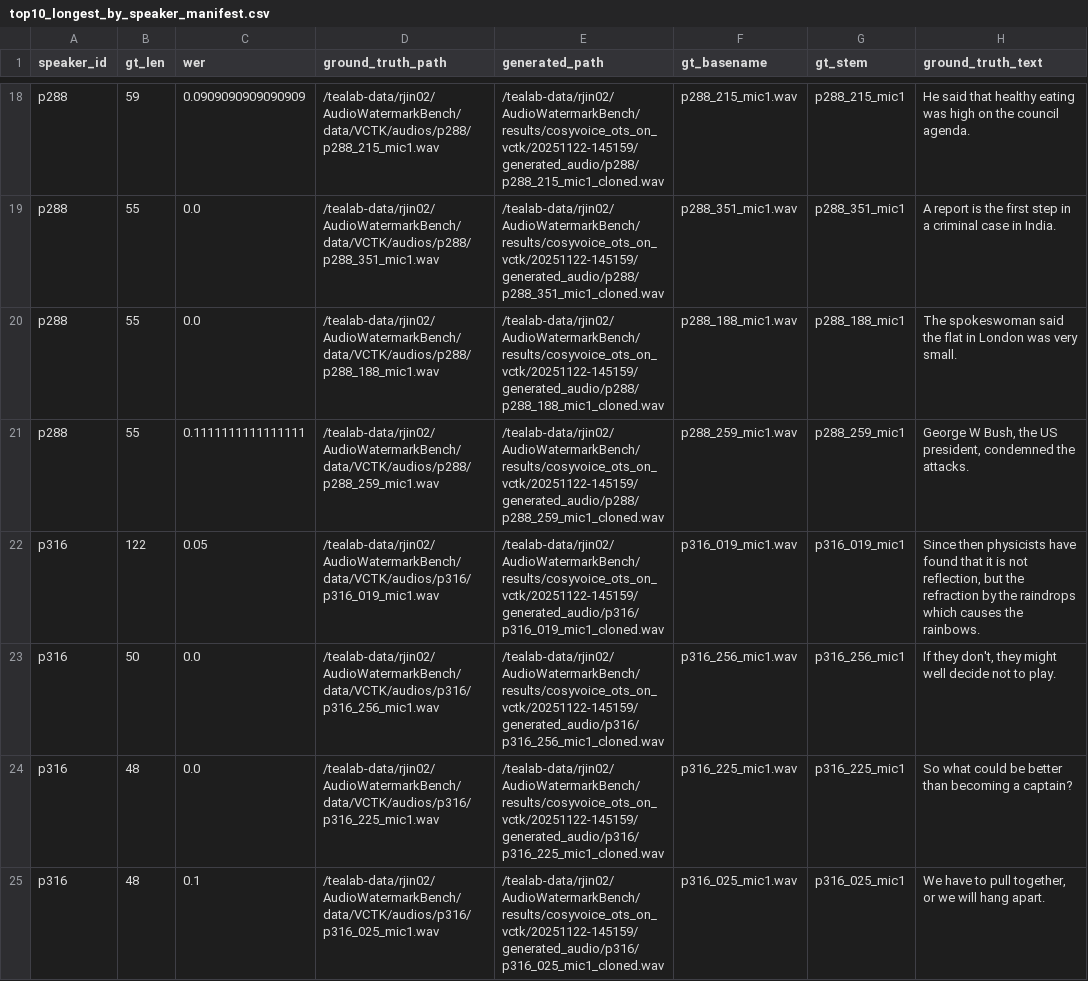
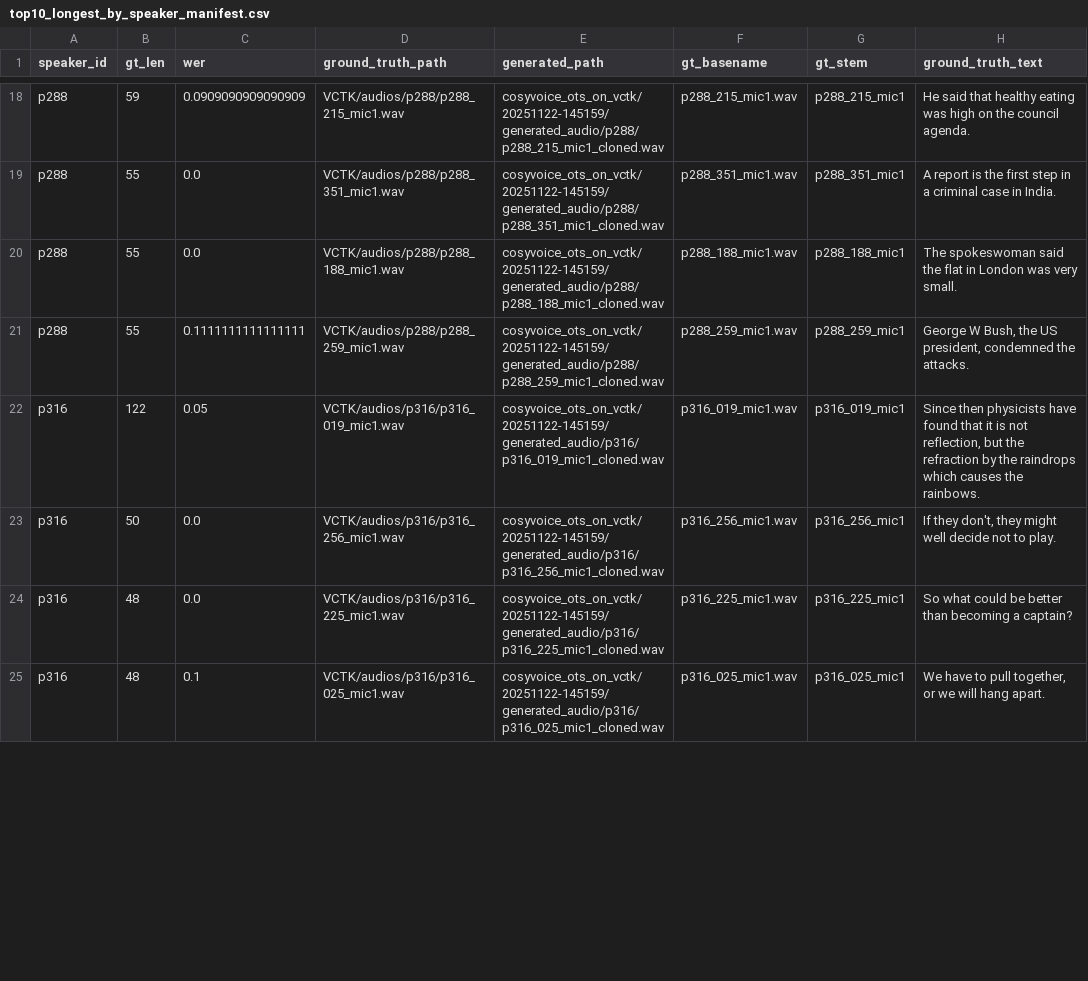
Before and after one commit to Nanboy-Ronan/RVCBench, a CSV file: src/datasets/top10_longest_by_speaker_manifest.csv, drawn as a sheet; only a part is shown, gaps mark what is left out; the diff covers the shown part only; the diff names each change by its address in the sheet, - before the commit and + after, or states it on an @@ line.

Commit message:
Remove machine-specific paths from manifests, scripts and the quickstart notebook

```diff
--- a/src/datasets/top10_longest_by_speaker_manifest.csv
+++ b/src/datasets/top10_longest_by_speaker_manifest.csv
-D18 (ground_truth_path): /tealab-data/rjin02/AudioWatermarkBench/data/VCTK/audios/p288/p288_215_mic1.wav
+D18 (ground_truth_path): VCTK/audios/p288/p288_215_mic1.wav
-E18 (generated_path): /tealab-data/rjin02/AudioWatermarkBench/results/cosyvoice_ots_on_vctk/20251122-145159/generated_audio/p288/p288_215_mic1_cloned.wav
+E18 (generated_path): cosyvoice_ots_on_vctk/20251122-145159/generated_audio/p288/p288_215_mic1_cloned.wav
-D19 (ground_truth_path): /tealab-data/rjin02/AudioWatermarkBench/data/VCTK/audios/p288/p288_351_mic1.wav
+D19 (ground_truth_path): VCTK/audios/p288/p288_351_mic1.wav
-E19 (generated_path): /tealab-data/rjin02/AudioWatermarkBench/results/cosyvoice_ots_on_vctk/20251122-145159/generated_audio/p288/p288_351_mic1_cloned.wav
+E19 (generated_path): cosyvoice_ots_on_vctk/20251122-145159/generated_audio/p288/p288_351_mic1_cloned.wav
-D20 (ground_truth_path): /tealab-data/rjin02/AudioWatermarkBench/data/VCTK/audios/p288/p288_188_mic1.wav
+D20 (ground_truth_path): VCTK/audios/p288/p288_188_mic1.wav
-E20 (generated_path): /tealab-data/rjin02/AudioWatermarkBench/results/cosyvoice_ots_on_vctk/20251122-145159/generated_audio/p288/p288_188_mic1_cloned.wav
+E20 (generated_path): cosyvoice_ots_on_vctk/20251122-145159/generated_audio/p288/p288_188_mic1_cloned.wav
-D21 (ground_truth_path): /tealab-data/rjin02/AudioWatermarkBench/data/VCTK/audios/p288/p288_259_mic1.wav
+D21 (ground_truth_path): VCTK/audios/p288/p288_259_mic1.wav
-E21 (generated_path): /tealab-data/rjin02/AudioWatermarkBench/results/cosyvoice_ots_on_vctk/20251122-145159/generated_audio/p288/p288_259_mic1_cloned.wav
+E21 (generated_path): cosyvoice_ots_on_vctk/20251122-145159/generated_audio/p288/p288_259_mic1_cloned.wav
-D22 (ground_truth_path): /tealab-data/rjin02/AudioWatermarkBench/data/VCTK/audios/p316/p316_019_mic1.wav
+D22 (ground_truth_path): VCTK/audios/p316/p316_019_mic1.wav
-E22 (generated_path): /tealab-data/rjin02/AudioWatermarkBench/results/cosyvoice_ots_on_vctk/20251122-145159/generated_audio/p316/p316_019_mic1_cloned.wav
+E22 (generated_path): cosyvoice_ots_on_vctk/20251122-145159/generated_audio/p316/p316_019_mic1_cloned.wav
-D23 (ground_truth_path): /tealab-data/rjin02/AudioWatermarkBench/data/VCTK/audios/p316/p316_256_mic1.wav
+D23 (ground_truth_path): VCTK/audios/p316/p316_256_mic1.wav
-E23 (generated_path): /tealab-data/rjin02/AudioWatermarkBench/results/cosyvoice_ots_on_vctk/20251122-145159/generated_audio/p316/p316_256_mic1_cloned.wav
+E23 (generated_path): cosyvoice_ots_on_vctk/20251122-145159/generated_audio/p316/p316_256_mic1_cloned.wav
-D24 (ground_truth_path): /tealab-data/rjin02/AudioWatermarkBench/data/VCTK/audios/p316/p316_225_mic1.wav
+D24 (ground_truth_path): VCTK/audios/p316/p316_225_mic1.wav
-E24 (generated_path): /tealab-data/rjin02/AudioWatermarkBench/results/cosyvoice_ots_on_vctk/20251122-145159/generated_audio/p316/p316_225_mic1_cloned.wav
+E24 (generated_path): cosyvoice_ots_on_vctk/20251122-145159/generated_audio/p316/p316_225_mic1_cloned.wav
-D25 (ground_truth_path): /tealab-data/rjin02/AudioWatermarkBench/data/VCTK/audios/p316/p316_025_mic1.wav
+D25 (ground_truth_path): VCTK/audios/p316/p316_025_mic1.wav
-E25 (generated_path): /tealab-data/rjin02/AudioWatermarkBench/results/cosyvoice_ots_on_vctk/20251122-145159/generated_audio/p316/p316_025_mic1_cloned.wav
+E25 (generated_path): cosyvoice_ots_on_vctk/20251122-145159/generated_audio/p316/p316_025_mic1_cloned.wav
```
Also changed, not shown: 64 edited cells elsewhere in this file, 6 other files.
